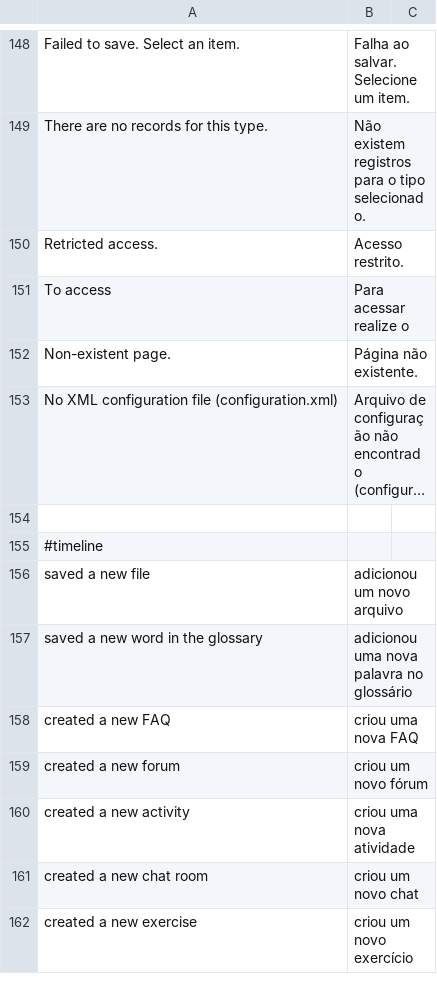
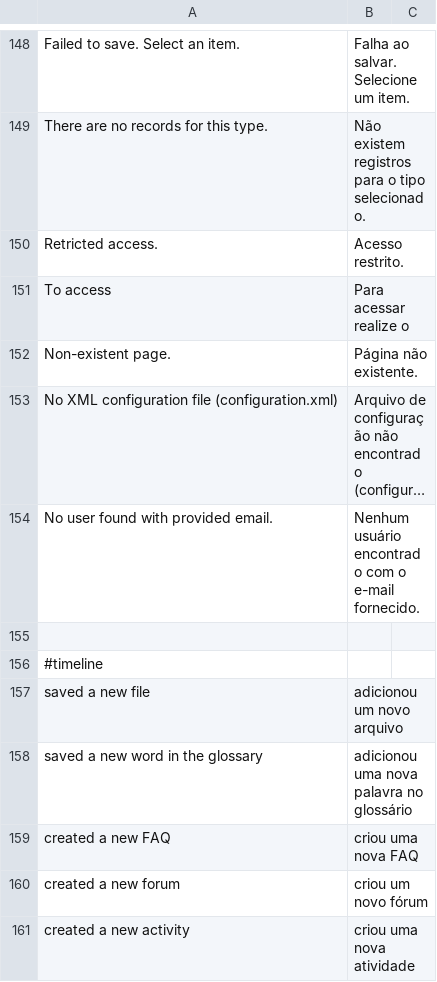
Before and after one commit to preceptor/trilhas-core, a CSV file: data/language/pt_BR/main.csv, drawn as a sheet; only a part is shown, gaps mark what is left out; the shorter side is filled out with more unchanged rows; long unchanged cells end in …; the diff names each change by its address in the sheet, - before the commit and + after, or states it on an @@ line.

Commit message:
add message when user not found

```diff
--- a/data/language/pt_BR/main.csv
+++ b/data/language/pt_BR/main.csv
+row 154: No user found with provided email. | Nenhum usuário encontrado com o e-mail fornecido.
```
Also changed, not shown: 1 other file.
